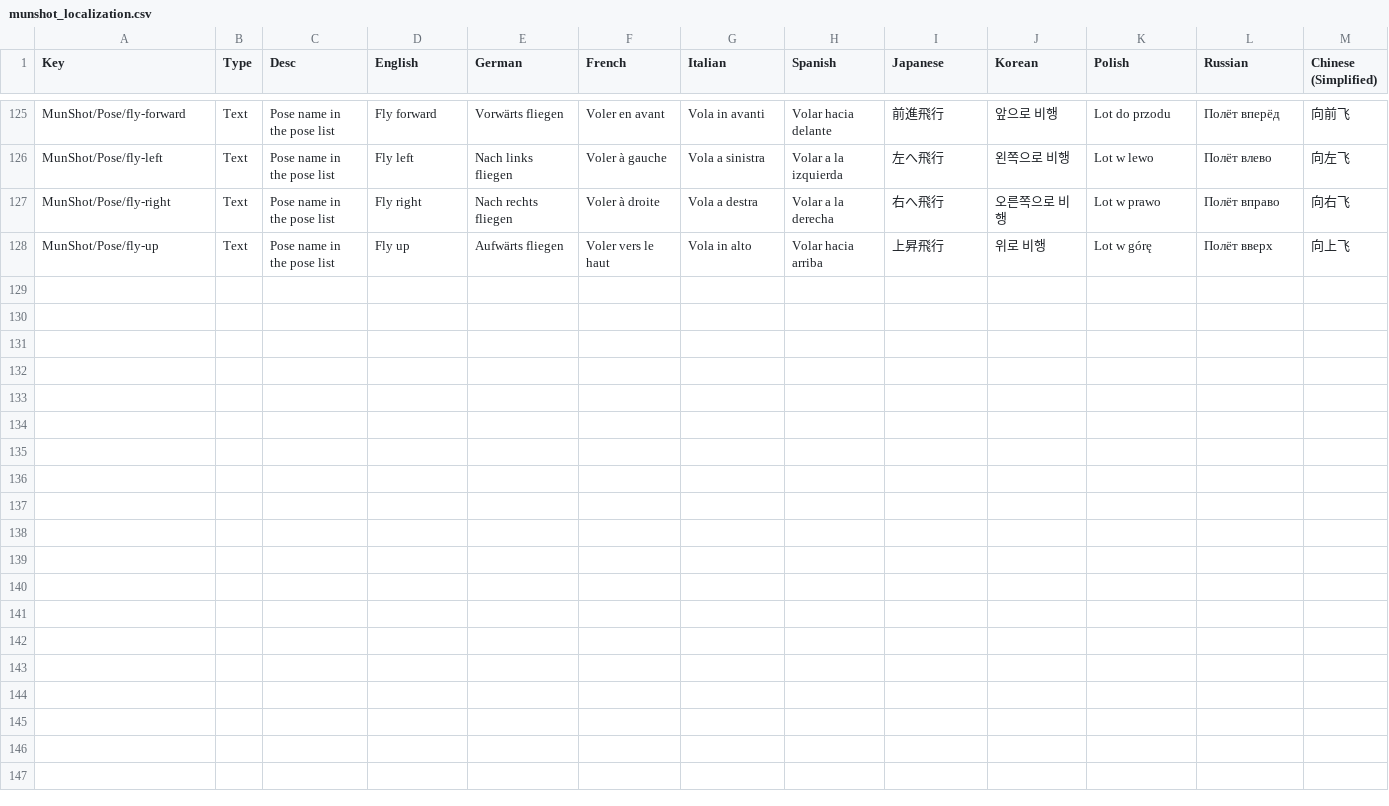
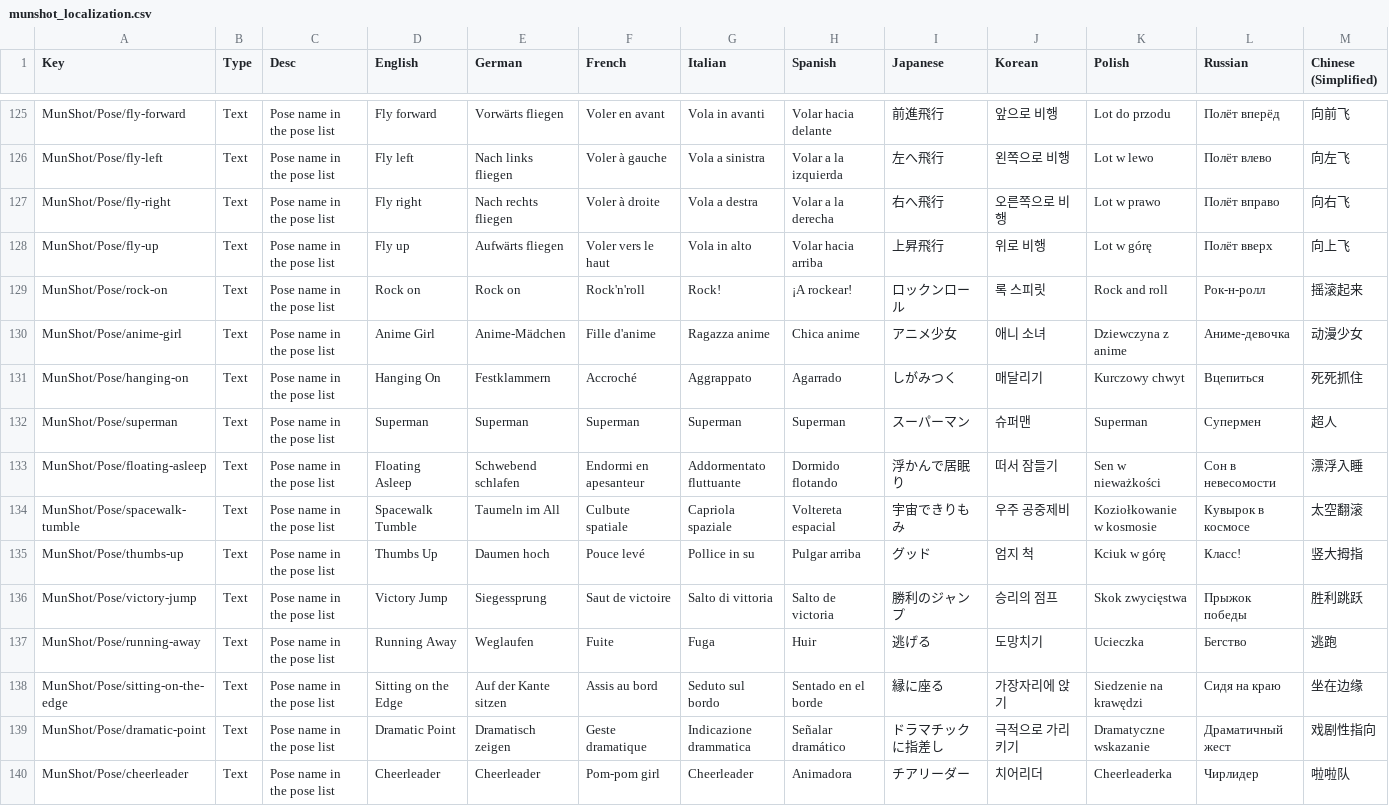
Before and after one commit to BillMeabrod/MunShot, a CSV file: Assets/MunShot/Copied/localizations/munshot_localization.csv, drawn as a sheet; only a part is shown, gaps mark what is left out; rows hold the shown columns only; the diff names each change by its address in the sheet, - before the commit and + after, or states it on an @@ line.

```diff
--- a/Assets/MunShot/Copied/localizations/munshot_localization.csv
+++ b/Assets/MunShot/Copied/localizations/munshot_localization.csv
+row 129: MunShot/Pose/rock-on | Text | Pose name in the pose list | Rock on | Rock on | Rock'n'roll | Rock! | ¡A rockear! | ロックンロール | 록 스피릿 | Rock and roll | Рок-н-ролл | 摇滚起来
+row 130: MunShot/Pose/anime-girl | Text | Pose name in the pose list | Anime Girl | Anime-Mädchen | Fille d'anime | Ragazza anime | Chica anime | アニメ少女 | 애니 소녀 | Dziewczyna z anime | Аниме-девочка | 动漫少女
+row 131: MunShot/Pose/hanging-on | Text | Pose name in the pose list | Hanging On | Festklammern | Accroché | Aggrappato | Agarrado | しがみつく | 매달리기 | Kurczowy chwyt | Вцепиться | 死死抓住
+row 132: MunShot/Pose/superman | Text | Pose name in the pose list | Superman | Superman | Superman | Superman | Superman | スーパーマン | 슈퍼맨 | Superman | Супермен | 超人
+row 133: MunShot/Pose/floating-asleep | Text | Pose name in the pose list | Floating Asleep | Schwebend schlafen | Endormi en apesanteur | Addormentato fluttuante | Dormido flotando | 浮かんで居眠り | 떠서 잠들기 | Sen w nieważkości | Сон в невесомости | 漂浮入睡
+row 134: MunShot/Pose/spacewalk-tumble | Text | Pose name in the pose list | Spacewalk Tumble | Taumeln im All | Culbute spatiale | Capriola spaziale | Voltereta espacial | 宇宙できりもみ | 우주 공중제비 | Koziołkowanie w kosmosie | Кувырок в космосе | 太空翻滚
+row 135: MunShot/Pose/thumbs-up | Text | Pose name in the pose list | Thumbs Up | Daumen hoch | Pouce levé | Pollice in su | Pulgar arriba | グッド | 엄지 척 | Kciuk w górę | Класс! | 竖大拇指
+row 136: MunShot/Pose/victory-jump | Text | Pose name in the pose list | Victory Jump | Siegessprung | Saut de victoire | Salto di vittoria | Salto de victoria | 勝利のジャンプ | 승리의 점프 | Skok zwycięstwa | Прыжок победы | 胜利跳跃
+row 137: MunShot/Pose/running-away | Text | Pose name in the pose list | Running Away | Weglaufen | Fuite | Fuga | Huir | 逃げる | 도망치기 | Ucieczka | Бегство | 逃跑
+row 138: MunShot/Pose/sitting-on-the-edge | Text | Pose name in the pose list | Sitting on the Edge | Auf der Kante sitzen | Assis au bord | Seduto sul bordo | Sentado en el borde | 縁に座る | 가장자리에 앉기 | Siedzenie na krawędzi | Сидя на краю | 坐在边缘
+row 139: MunShot/Pose/dramatic-point | Text | Pose name in the pose list | Dramatic Point | Dramatisch zeigen | Geste dramatique | Indicazione drammatica | Señalar dramático | ドラマチックに指差し | 극적으로 가리키기 | Dramatyczne wskazanie | Драматичный жест | 戏剧性指向
+row 140: MunShot/Pose/cheerleader | Text | Pose name in the pose list | Cheerleader | Cheerleader | Pom-pom girl | Cheerleader | Animadora | チアリーダー | 치어리더 | Cheerleaderka | Чирлидер | 啦啦队
```
Also changed, not shown: 6 other files.
